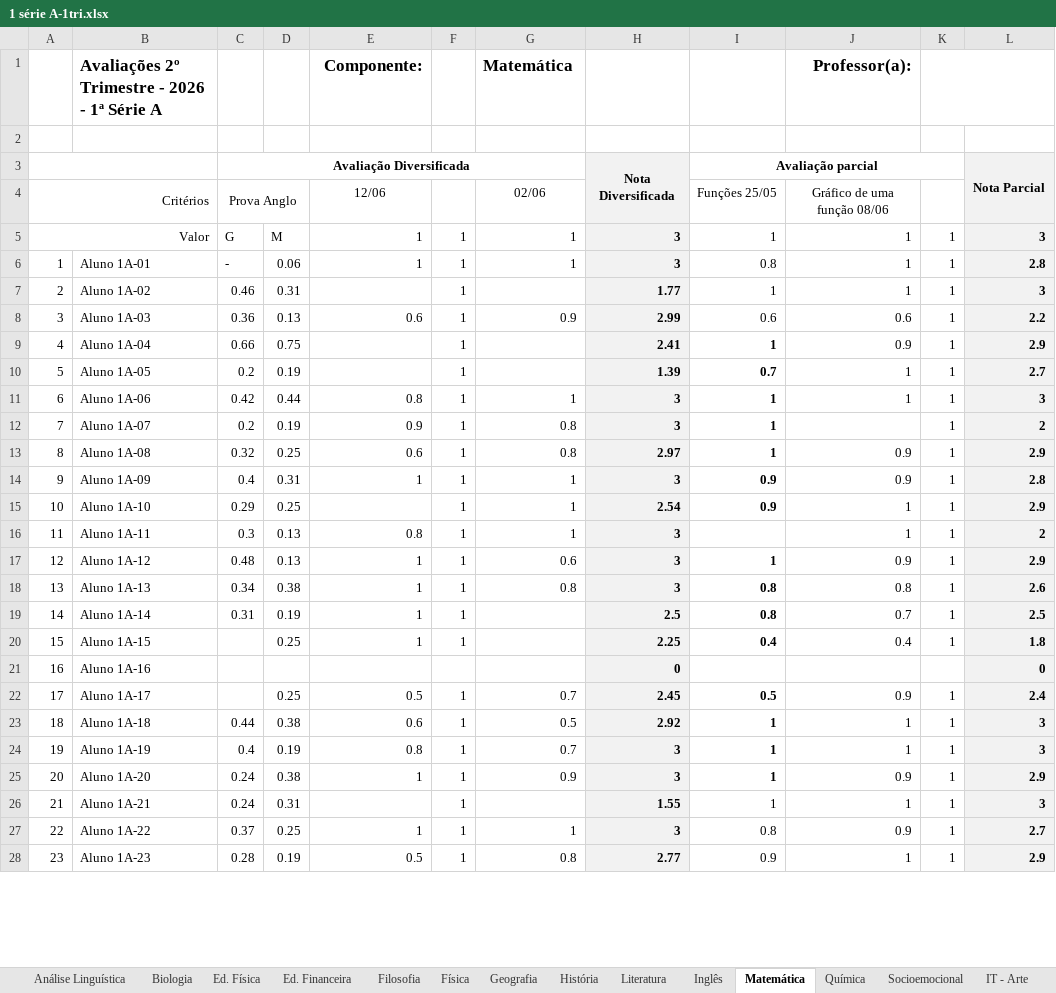
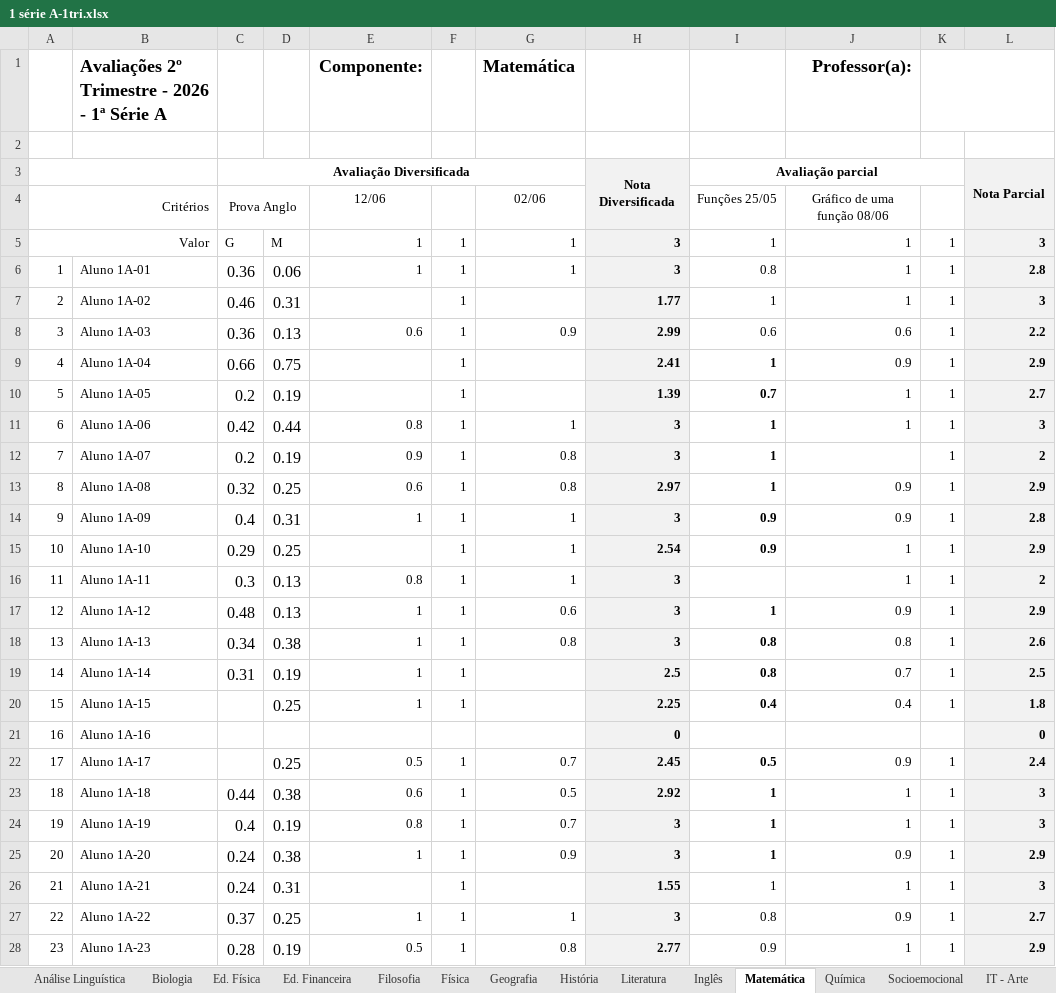
Before and after one commit to leandront77-spec/analiseeducacional, an Excel workbook: Dados/1 série A-1tri.xlsx, sheet Matemática, drawn as a sheet; only a part is shown; values as stored, in another font and other column widths than the file's, no borders; conditional formats not drawn; the diff covers the shown part only; the diff names each change by its address in the sheet, - before the commit and + after, or states it on an @@ line.

```diff
--- a/Dados/1 série A-1tri.xlsx (sheet Matemática)
+++ b/Dados/1 série A-1tri.xlsx (sheet Matemática)
@@ B1 text size: larger @@
@@ E1 text size: larger @@
@@ G1 text size: larger @@
@@ J1 text size: larger @@
-C6: -
+C6: 0.36
@@ C6:D19 text size: larger @@
@@ D20 text size: larger @@
@@ D22 text size: larger @@
@@ C23:D28 text size: larger @@
```
Also changed, not shown: cell formats elsewhere in this sheet, sheet Ed. Financeira, sheet Biologia, sheet Análise Linguística, sheet Geografia, sheet Química, sheet Física, 13 more sheets, hidden cells, Dados/1 série A-3tri.xlsx, Dados/2 série A-2tri.xlsx, 7 other files.
